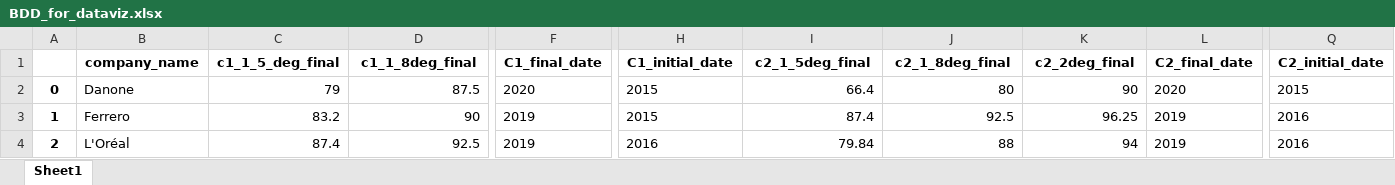
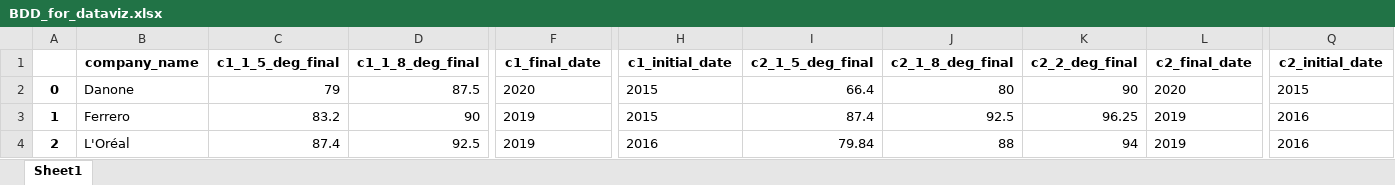
Before and after one commit to dataforgoodfr/batch10_notaclimat, an Excel workbook: data_engineering/BDD_for_dataviz.xlsx, sheet Sheet1, drawn as a sheet; only a part is shown, gaps mark what is left out; values as stored, in another font and other column widths than the file's, no borders; the diff names each change by its address in the sheet, - before the commit and + after, or states it on an @@ line.

Commit message:
modifying variable names in data engineering

```diff
--- a/data_engineering/BDD_for_dataviz.xlsx (sheet Sheet1)
+++ b/data_engineering/BDD_for_dataviz.xlsx (sheet Sheet1)
-D1: c1_1_8deg_final
+D1: c1_1_8_deg_final
-F1: C1_final_date
+F1: c1_final_date
-H1: C1_initial_date
+H1: c1_initial_date
-I1: c2_1_5deg_final
+I1: c2_1_5_deg_final
-J1: c2_1_8deg_final
+J1: c2_1_8_deg_final
-K1: c2_2deg_final
+K1: c2_2_deg_final
-L1: C2_final_date
+L1: c2_final_date
-Q1: C2_initial_date
+Q1: c2_initial_date
```
Also changed, not shown: 1 other file.
